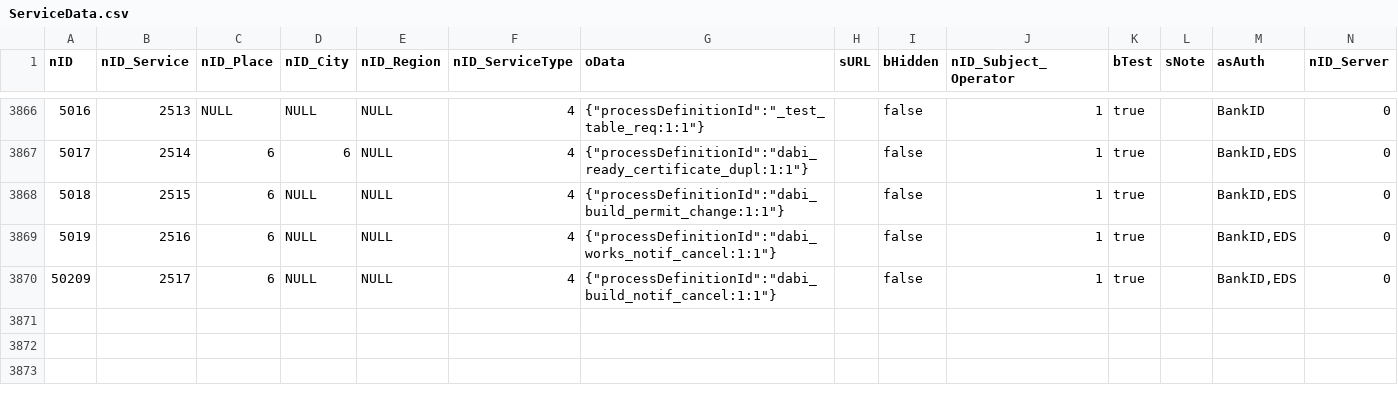
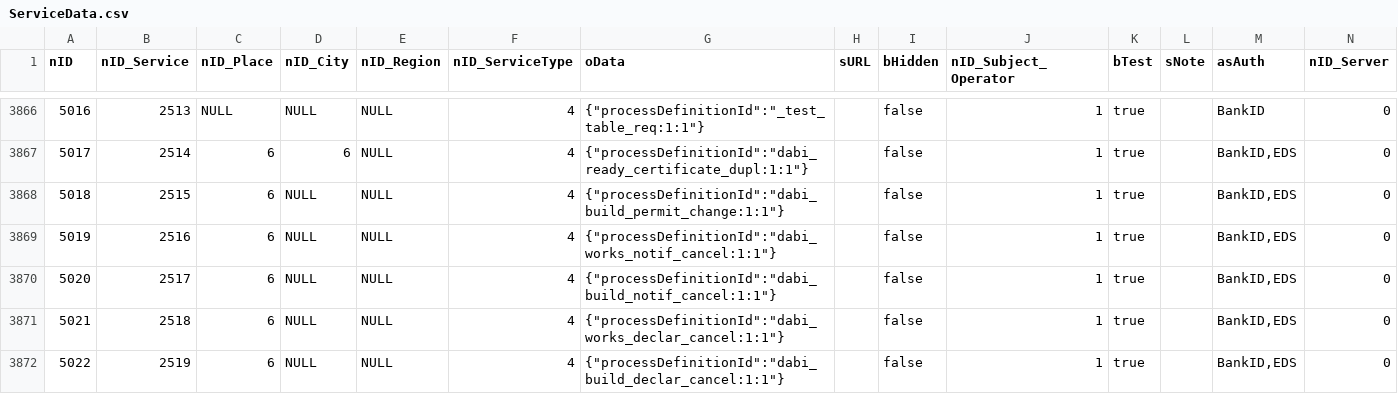
Before and after one commit to yevlakhov/i, a CSV file: wf-central/src/main/resources/data/ServiceData.csv, drawn as a sheet; only a part is shown, gaps mark what is left out; the diff names each change by its address in the sheet, - before the commit and + after, or states it on an @@ line.

```diff
--- a/wf-central/src/main/resources/data/ServiceData.csv
+++ b/wf-central/src/main/resources/data/ServiceData.csv
@@ column A (nID) renumbered in row 3870 @@
+row 3871: 5021 | 2518 | 6 | NULL | NULL | 4 | {"processDefinitionId":"dabi_works_declar_cancel:1:1"} |  | false | 1 | true |  | BankID,EDS | 0
+row 3872: 5022 | 2519 | 6 | NULL | NULL | 4 | {"processDefinitionId":"dabi_build_declar_cancel:1:1"} |  | false | 1 | true |  | BankID,EDS | 0
```
Also changed, not shown: wf-central/src/main/resources/data/Service.csv, wf-central/src/main/resources/data/ServiceTagLink.csv, 5 other files.
